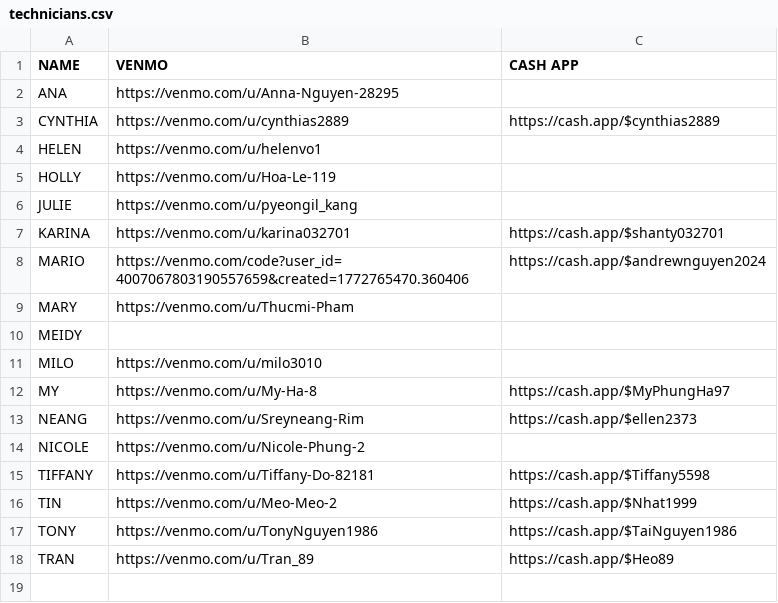
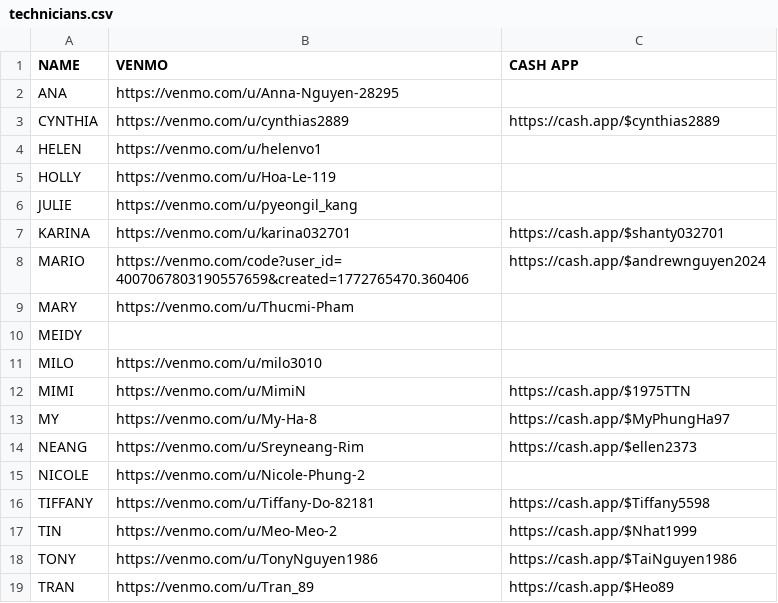
Before and after one commit to mimitailscale/Mimi-Tip-Cards, a CSV file: public/technicians.csv, drawn as a sheet; the diff names each change by its address in the sheet, - before the commit and + after, or states it on an @@ line.

```diff
--- a/public/technicians.csv
+++ b/public/technicians.csv
+row 12: MIMI | https://venmo.com/u/MimiN | https://cash.app/$1975TTN
```
Also changed, not shown: mimi-staff-upload.csv, 1 other file.
